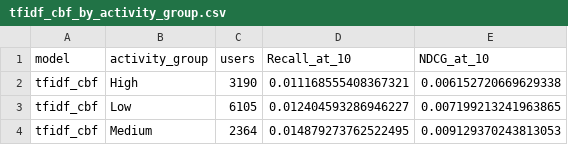
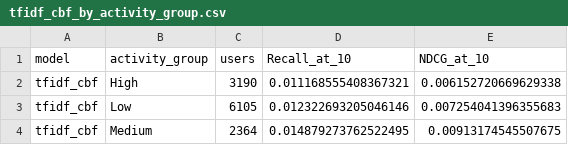
Before and after one commit to AnastasyaSiahaaan/Kelompok08-SisRek-26-27, a CSV file: results/tfidf_cbf_by_activity_group.csv, drawn as a sheet.

```diff
--- a/results/tfidf_cbf_by_activity_group.csv
+++ b/results/tfidf_cbf_by_activity_group.csv
@@ -2,3 +2,3 @@ model,activity_group,users,Recall_at_10,NDCG_at_10
 tfidf_cbf,High,3190,0.011168555408367321,0.006152720669629338
-tfidf_cbf,Low,6105,0.012404593286946227,0.007199213241963865
-tfidf_cbf,Medium,2364,0.014879273762522495,0.009129370243813053
+tfidf_cbf,Low,6105,0.012322693205046146,0.007254041396355683
+tfidf_cbf,Medium,2364,0.014879273762522495,0.00913174545507675
```
Also changed, not shown: results/comparison_by_activity_group.csv, results/comparison_overall.csv, 5 other files.
